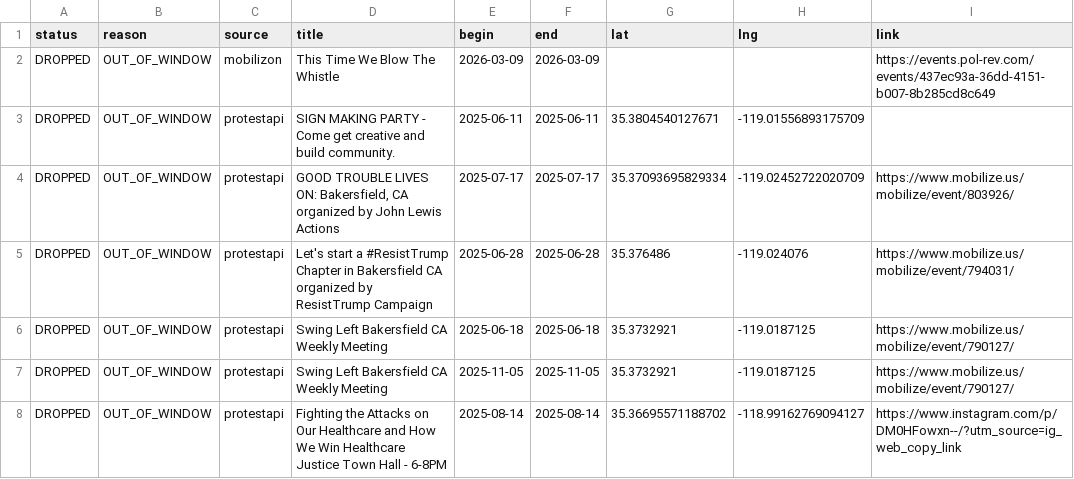
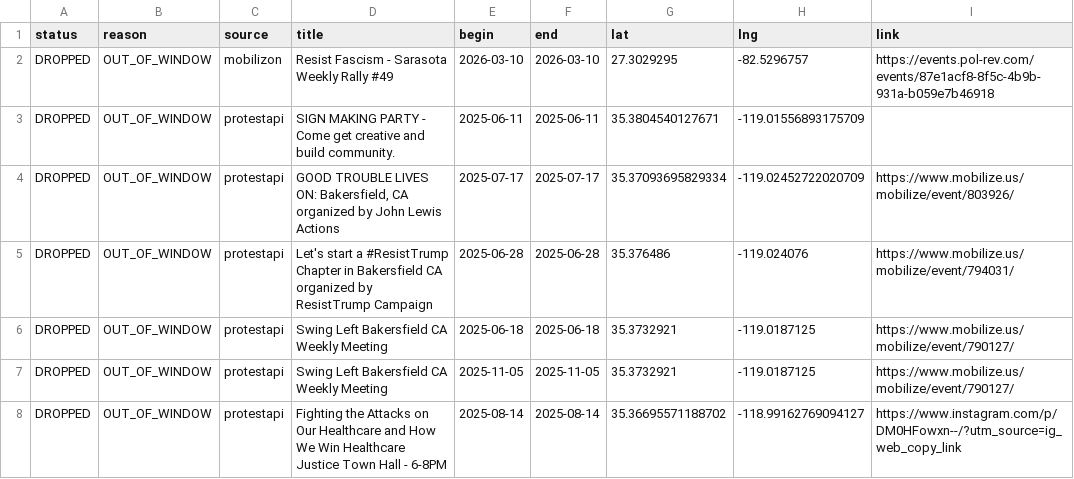
Before and after one commit to ConcernedCitizen2025/Project2025-Assistant, a CSV file: assets/data/discard_rows.csv, drawn as a sheet.

```diff
--- a/assets/data/discard_rows.csv
+++ b/assets/data/discard_rows.csv
@@ -1,3 +1,3 @@
 status,reason,source,title,begin,end,lat,lng,link
-"DROPPED","OUT_OF_WINDOW","mobilizon","This Time We Blow The Whistle","2026-03-09","2026-03-09","","","https://events.pol-rev.com/events/437ec93a-36dd-4151-b007-8b285cd8c649"
+"DROPPED","OUT_OF_WINDOW","mobilizon","Resist Fascism - Sarasota Weekly Rally #49","2026-03-10","2026-03-10","27.3029295","-82.5296757","https://events.pol-rev.com/events/87e1acf8-8f5c-4b9b-931a-b059e7b46918"
 "DROPPED","OUT_OF_WINDOW","protestapi","SIGN MAKING PARTY - Come get creative and build community.","2025-06-11","2025-06-11","35.3804540127671","-119.01556893175709",""
```
Also changed, not shown: 13 other files.
